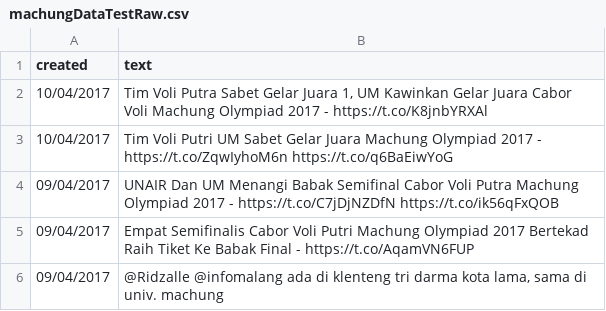
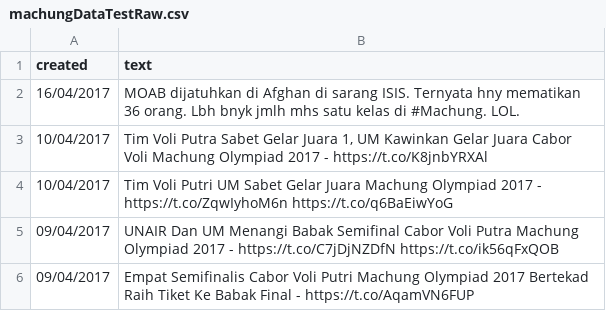
Before and after one commit to jialingkun/skripsiTwitter, a CSV file: machungDataTestRaw.csv, drawn as a sheet; only a part is shown; the shorter side is filled out with more unchanged rows.

Commit message:
Table kelas positif negatif

```diff
--- a/machungDataTestRaw.csv
+++ b/machungDataTestRaw.csv
@@ -1,2 +1,3 @@
 "created","text"
+"16/04/2017","MOAB dijatuhkan di Afghan di sarang ISIS. Ternyata hny mematikan 36 orang. Lbh bnyk jmlh mhs satu kelas di #Machung. LOL."
 "10/04/2017","Tim Voli Putra Sabet Gelar Juara 1, UM Kawinkan Gelar Juara Cabor Voli Machung Olympiad 2017 - https://t.co/K8jnbYRXAl"
```
Also changed, not shown: 3 other files.
